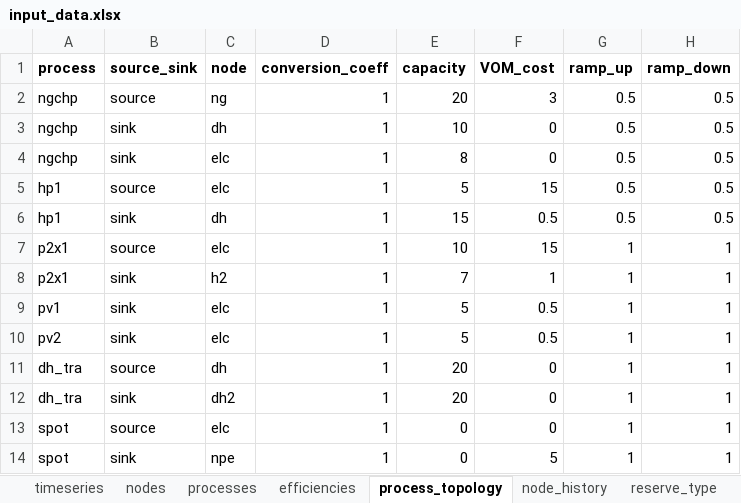
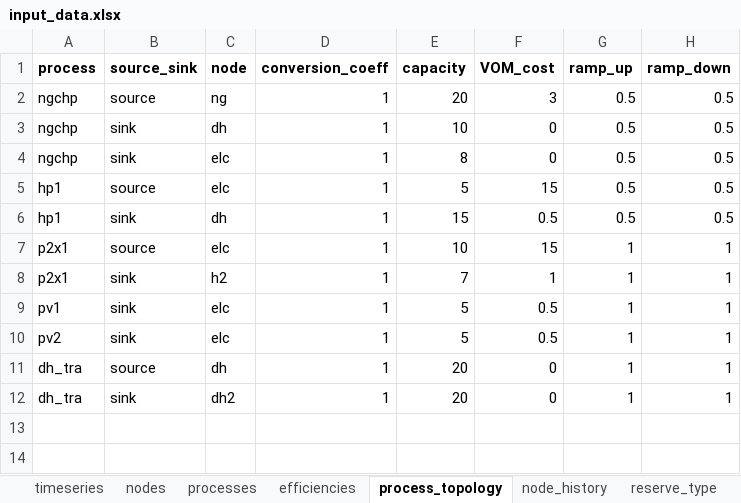
Before and after one commit to predicer-tools/Predicer, an Excel workbook: input_data/input_data.xlsx, sheet process_topology, drawn as a sheet; values as stored, in another font and other column widths than the file's, no borders; the diff names each change by its address in the sheet, - before the commit and + after, or states it on an @@ line.

```diff
--- a/input_data/input_data.xlsx (sheet process_topology)
+++ b/input_data/input_data.xlsx (sheet process_topology)
-row 13: spot | source | elc | 1 | 0 | 0 | 1 | 1
-row 14: spot | sink | npe | 1 | 0 | 5 | 1 | 1
```
Also changed, not shown: sheet processes, sheet nodes, sheet markets, input_data/input_data_3.xlsx, input_data/input_data_4.xlsx, 3 other files.
